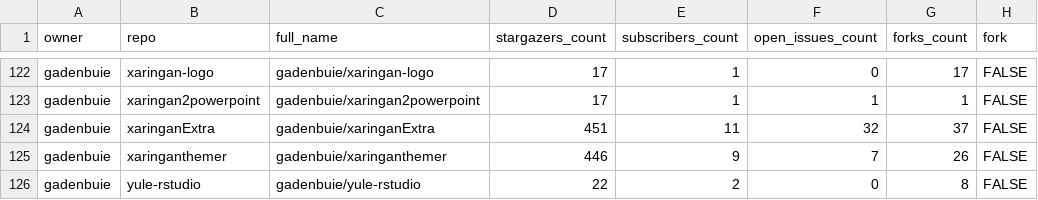
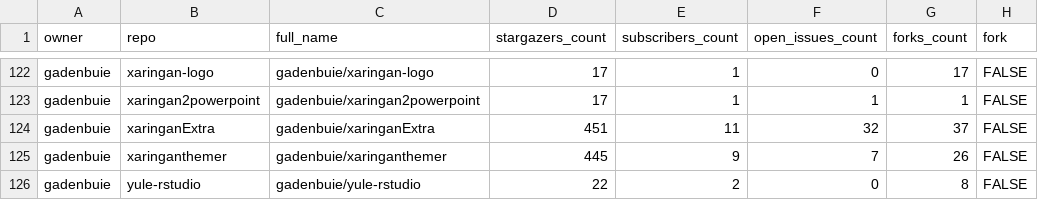
Before and after one commit to gadenbuie/status, a CSV file: repos.csv, drawn as a sheet; only a part is shown, gaps mark what is left out; the diff covers the shown part only; the diff names each change by its address in the sheet, - before the commit and + after, or states it on an @@ line.

```diff
--- a/repos.csv
+++ b/repos.csv
-D125 (stargazers_count): 446
+D125 (stargazers_count): 445
```
Also changed, not shown: 7 edited cells elsewhere in this file, 2 other files.
